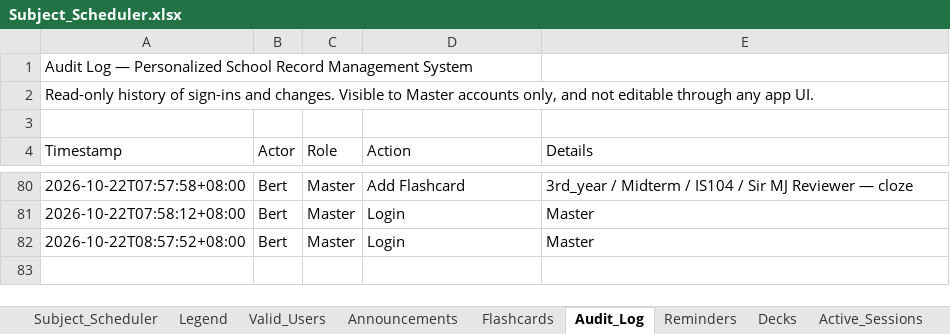
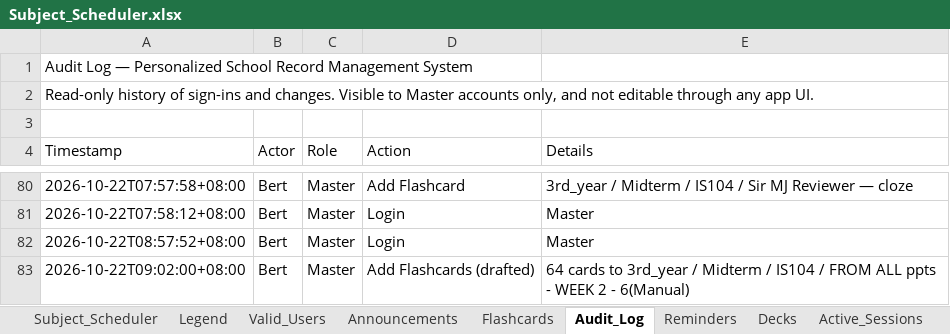
Before and after one commit to fielalbert2026/school-record-management-system, an Excel workbook: Subject_Scheduler.xlsx, sheet Audit_Log, drawn as a sheet; only a part is shown, gaps mark what is left out; values as stored, in another font and other column widths than the file's, no borders; the diff names each change by its address in the sheet, - before the commit and + after, or states it on an @@ line.

Commit message:
Flashcards: Add Flashcards (drafted) — by Bert

```diff
--- a/Subject_Scheduler.xlsx (sheet Audit_Log)
+++ b/Subject_Scheduler.xlsx (sheet Audit_Log)
+row 83: 2026-10-22T09:02:00+08:00 | Bert | Master | Add Flashcards (drafted) | 64 cards to 3rd_year / Midterm / IS104 / FROM ALL ppts - WEEK 2 - 6(Manual)
```
Also changed, not shown: sheet Flashcards.
